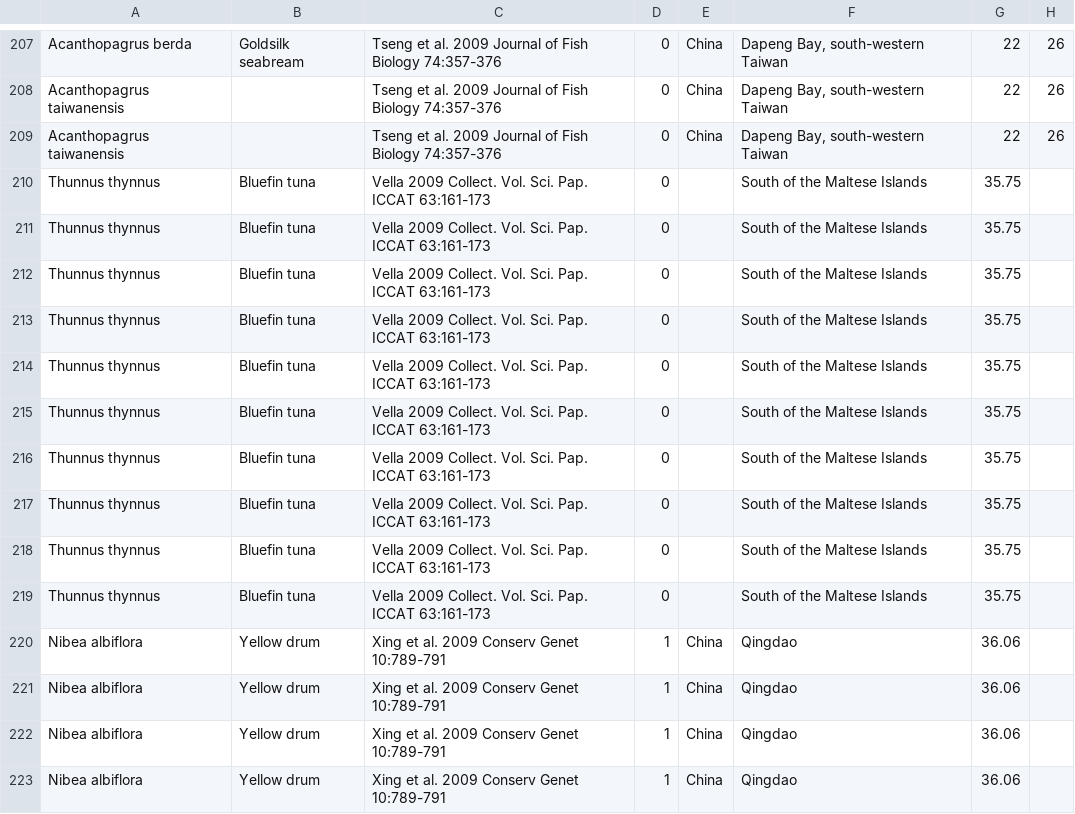
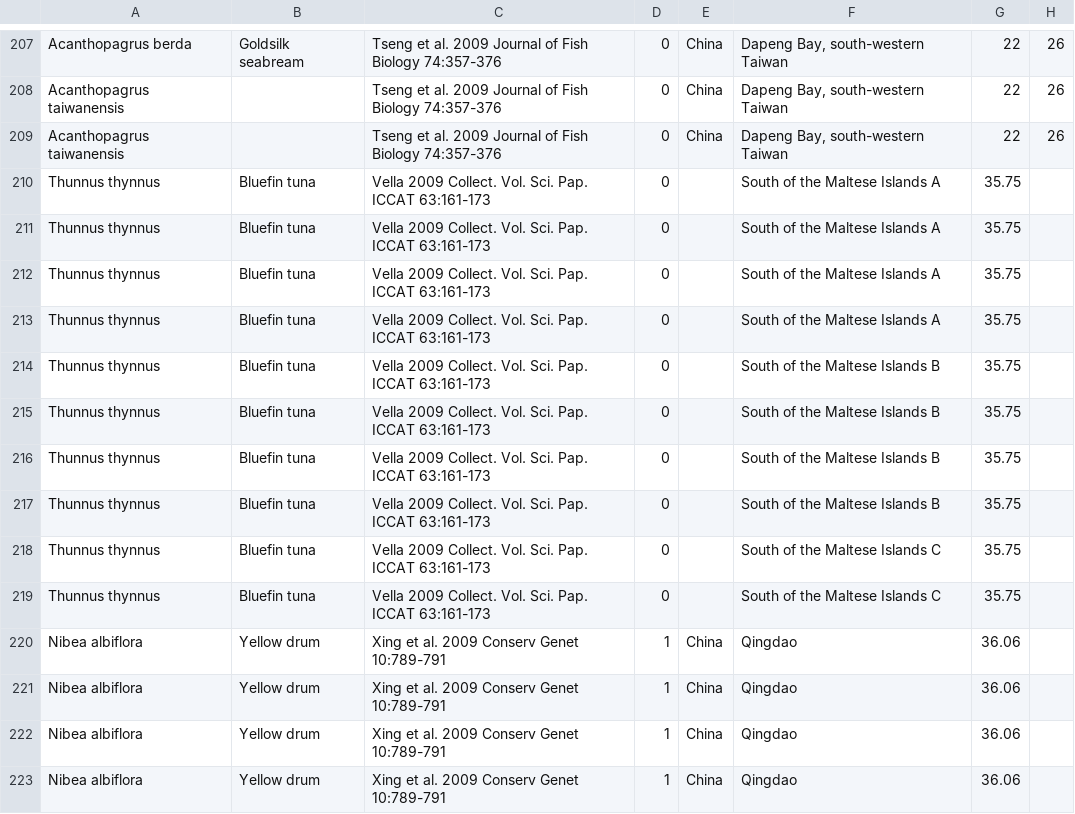
Before and after one commit to pinskylab/globalFishGenetics, a CSV file: data/msat/Fishery lat msats 100 2015-08-20 MLP.csv, drawn as a sheet; only a part is shown, gaps mark what is left out; the diff names each change by its address in the sheet, - before the commit and + after, or states it on an @@ line.

```diff
--- a/data/msat/Fishery lat msats 100 2015-08-20 MLP.csv
+++ b/data/msat/Fishery lat msats 100 2015-08-20 MLP.csv
-F210:F213: South of the Maltese Islands
+F210:F213: South of the Maltese Islands A
-F214:F217: South of the Maltese Islands
+F214:F217: South of the Maltese Islands B
-F218:F219: South of the Maltese Islands
+F218:F219: South of the Maltese Islands C
```
Also changed, not shown: data/msat/Fishery lat msats 001 2015-07-04 MLP.csv, data/msat/Fishery lat msats 101 2015-07-17 SSP.csv, 3 other files.
